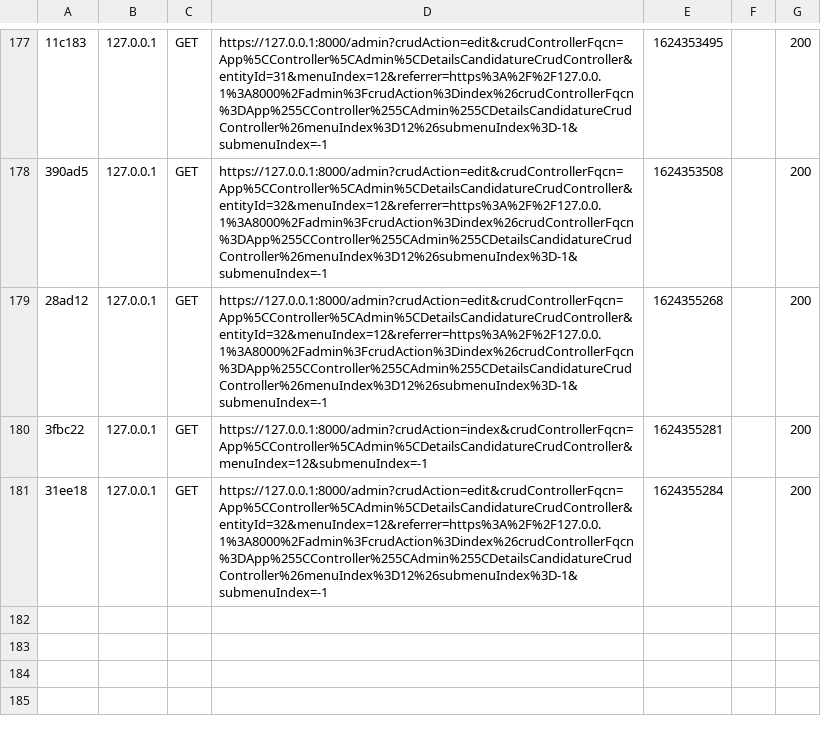
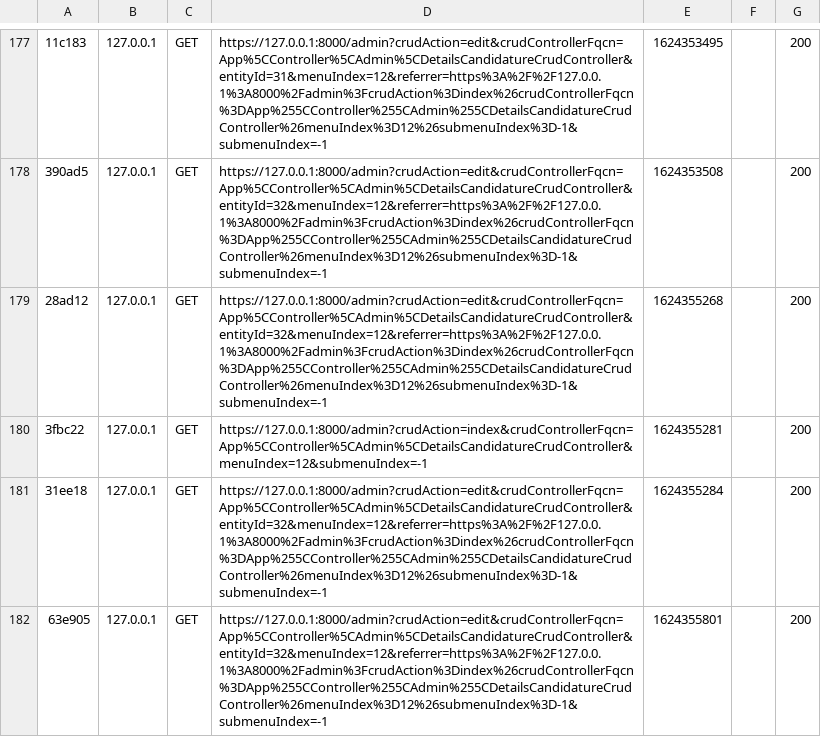
Before and after one commit to weexduunx/kaaydekk, a CSV file: var/cache/dev/profiler/index.csv, drawn as a sheet; only a part is shown, gaps mark what is left out; the diff names each change by its address in the sheet, - before the commit and + after, or states it on an @@ line.

```diff
--- a/var/cache/dev/profiler/index.csv
+++ b/var/cache/dev/profiler/index.csv
+row 182: 63e905 | 127.0.0.1 | GET | https://127.0.0.1:8000/admin?crudAction=edit&crudControllerFqcn=App%5CController%5CAdmin%5CDetailsCandidatureCrudController&entityId=32&menuIndex=12&referrer=https%3A%2F%2F127.0.0.1%3A8000%2Fadmin%3FcrudAction%3Dindex%26crudControllerFqcn%3DApp%255CController%255CAdmin%255CDetailsCandidatureCrudController%26menuIndex%3D12%26submenuIndex%3D-1&submenuIndex=-1 | 1624355801 |  | 200
```
Also changed, not shown: 2 other files.
